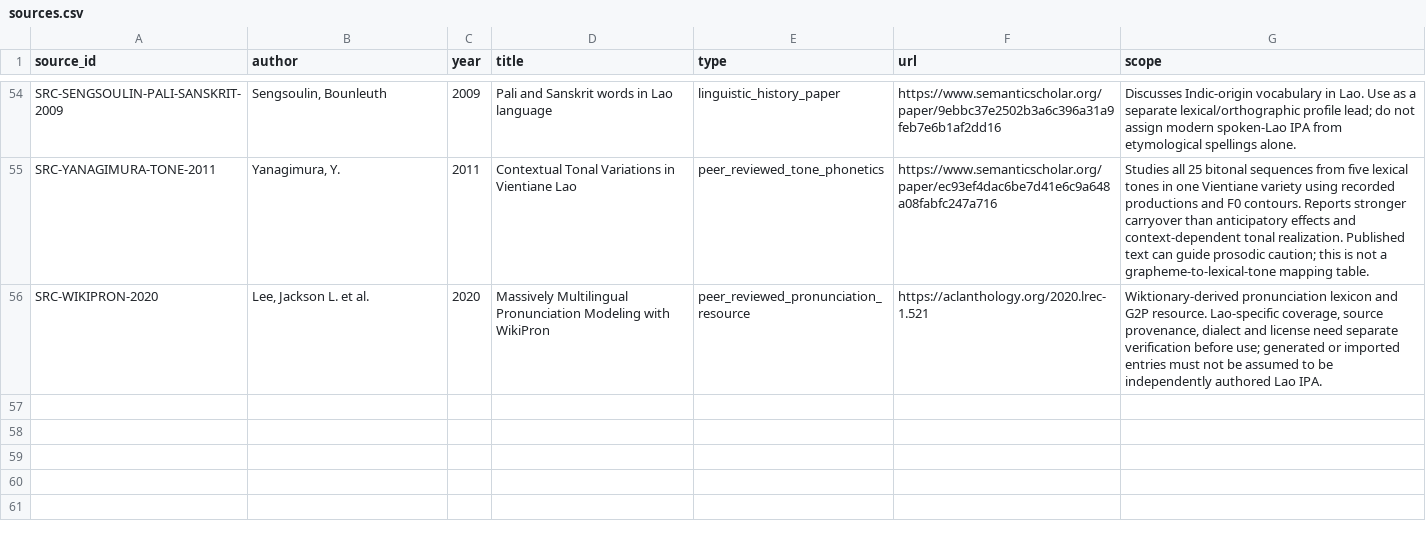
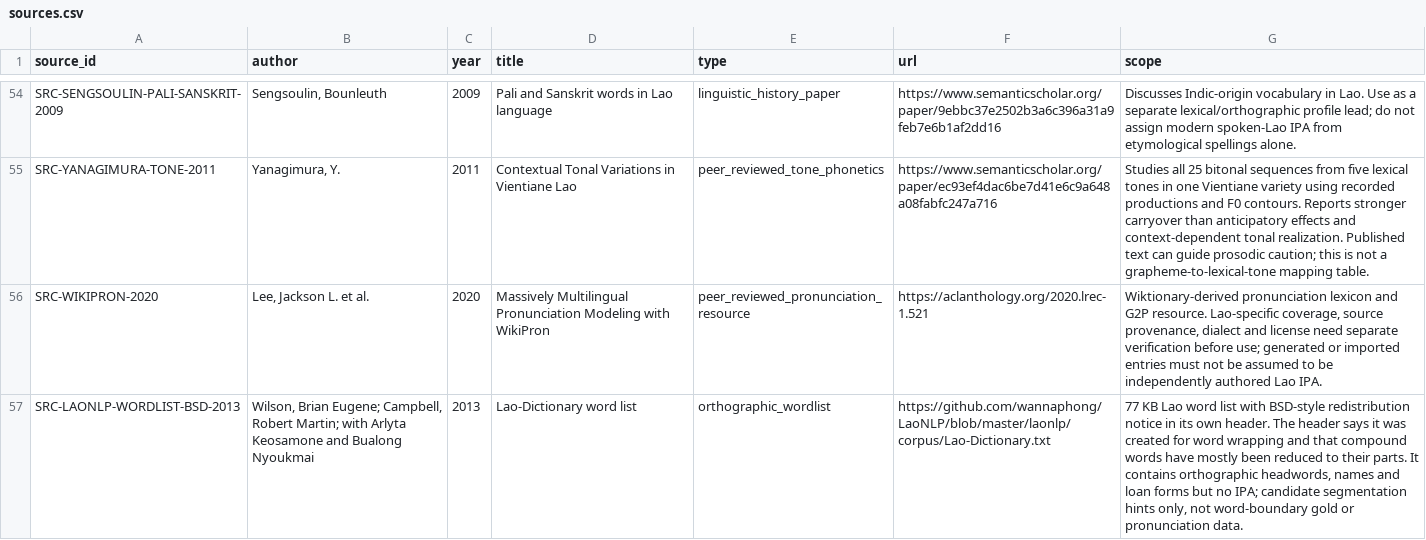
Before and after one commit to ClippyFirst/Lao-Ukrainian-Phonetic-System, a CSV file: data/evidence/sources.csv, drawn as a sheet; only a part is shown, gaps mark what is left out.

Commit message:
research: register BSD Lao orthographic wordlist

```diff
--- a/data/evidence/sources.csv
+++ b/data/evidence/sources.csv
@@ -56 +56,2 @@ SRC-YANAGIMURA-TONE-2011,"Yanagimura, Y.",2011,"Contextual Tonal Variations in V
 SRC-WIKIPRON-2020,"Lee, Jackson L. et al.",2020,"Massively Multilingual Pronunciation Modeling with WikiPron",peer_reviewed_pronunciation_resource,https://aclanthology.org/2020.lrec-1.521,"Wiktionary-derived pronunciation lexicon and G2P resource. Lao-specific coverage, source provenance, dialect and license need separate verification before use; generated or imported entries must not be assumed to be independently authored Lao IPA."
+SRC-LAONLP-WORDLIST-BSD-2013,"Wilson, Brian Eugene; Campbell, Robert Martin; with Arlyta Keosamone and Bualong Nyoukmai",2013,"Lao-Dictionary word list",orthographic_wordlist,https://github.com/wannaphong/LaoNLP/blob/master/laonlp/corpus/Lao-Dictionary.txt,"77 KB Lao word list with BSD-style redistribution notice in its own header. The header says it was created for word wrapping and that compound words have mostly been reduced to their parts. It contains orthographic headwords, names and loan forms but no IPA; candidate segmentation hints only, not word-boundary gold or pronunciation data."
```
